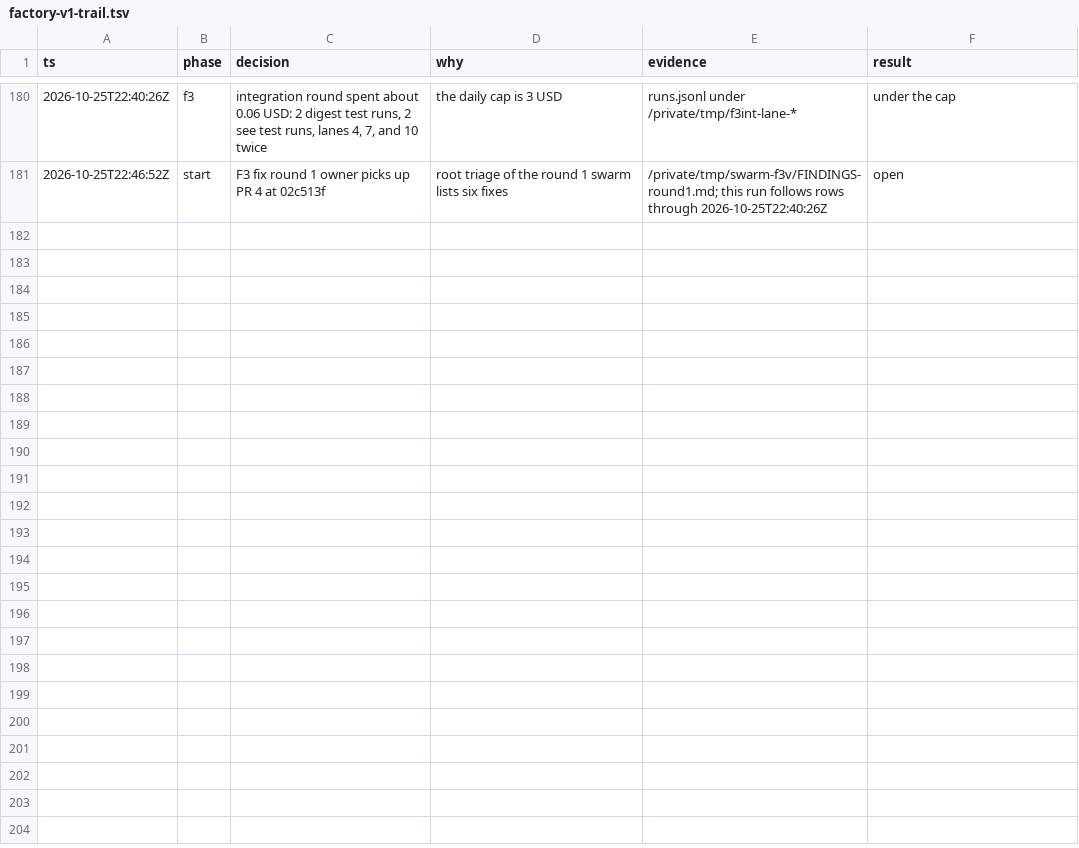
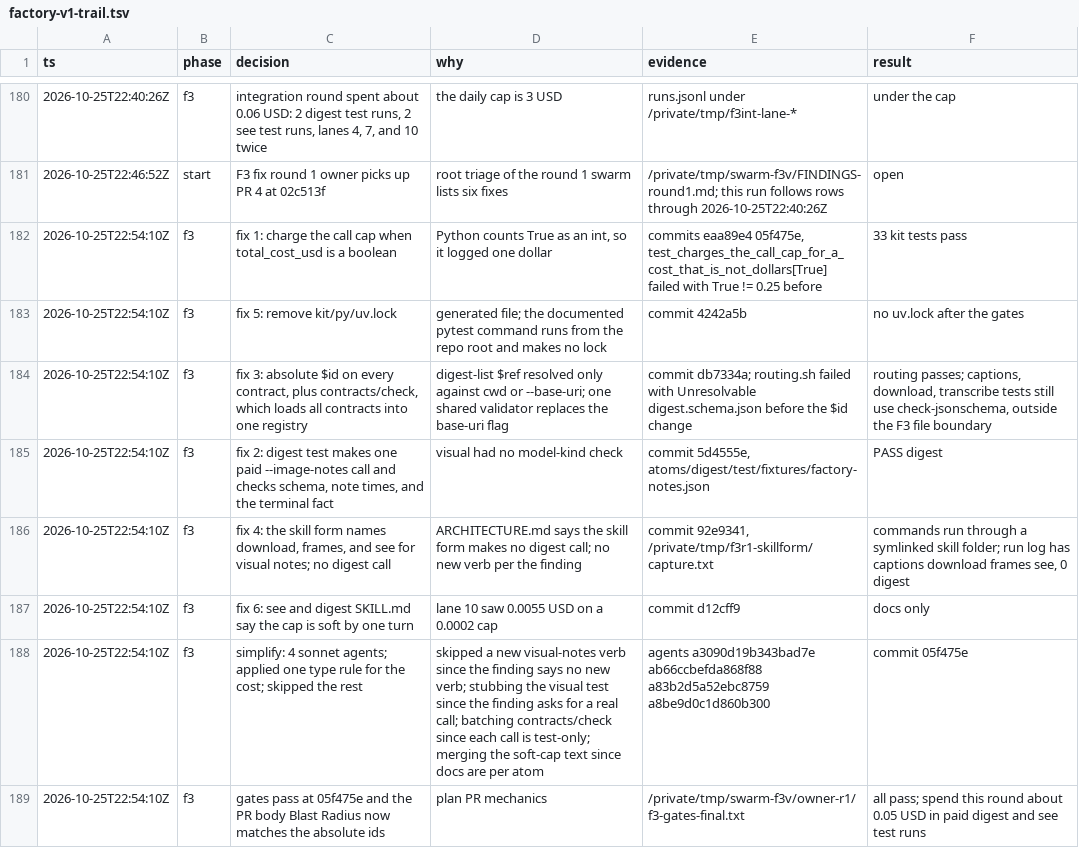
Before and after one commit to V1ctor2182/tool-factory, a TSV file: docs/plans/factory-v1-trail.tsv, drawn as a sheet; only a part is shown, gaps mark what is left out.

```diff
--- a/docs/plans/factory-v1-trail.tsv
+++ b/docs/plans/factory-v1-trail.tsv
@@ -181 +181,9 @@ ts	phase	decision	why	evidence	result
 2026-10-25T22:46:52Z	start	F3 fix round 1 owner picks up PR 4 at 02c513f	root triage of the round 1 swarm lists six fixes	/private/tmp/swarm-f3v/FINDINGS-round1.md; this run follows rows through 2026-10-25T22:40:26Z	open
+2026-10-25T22:54:10Z	f3	fix 1: charge the call cap when total_cost_usd is a boolean	Python counts True as an int, so it logged one dollar	commits eaa89e4 05f475e, test_charges_the_call_cap_for_a_cost_that_is_not_dollars[True] failed with True != 0.25 before	33 kit tests pass
+2026-10-25T22:54:10Z	f3	fix 5: remove kit/py/uv.lock	generated file; the documented pytest command runs from the repo root and makes no lock	commit 4242a5b	no uv.lock after the gates
+2026-10-25T22:54:10Z	f3	fix 3: absolute $id on every contract, plus contracts/check, which loads all contracts into one registry	digest-list $ref resolved only against cwd or --base-uri; one shared validator replaces the base-uri flag	commit db7334a; routing.sh failed with Unresolvable digest.schema.json before the $id change	routing passes; captions, download, transcribe tests still use check-jsonschema, outside the F3 file boundary
+2026-10-25T22:54:10Z	f3	fix 2: digest test makes one paid --image-notes call and checks schema, note times, and the terminal fact	visual had no model-kind check	commit 5d4555e, atoms/digest/test/fixtures/factory-notes.json	PASS digest
+2026-10-25T22:54:10Z	f3	fix 4: the skill form names download, frames, and see for visual notes; no digest call	ARCHITECTURE.md says the skill form makes no digest call; no new verb per the finding	commit 92e9341, /private/tmp/f3r1-skillform/capture.txt	commands run through a symlinked skill folder; run log has captions download frames see, 0 digest
+2026-10-25T22:54:10Z	f3	fix 6: see and digest SKILL.md say the cap is soft by one turn	lane 10 saw 0.0055 USD on a 0.0002 cap	commit d12cff9	docs only
+2026-10-25T22:54:10Z	f3	simplify: 4 sonnet agents; applied one type rule for the cost; skipped the rest	skipped a new visual-notes verb since the finding says no new verb; stubbing the visual test since the finding asks for a real call; batching contracts/check since each call is test-only; merging the soft-cap text since docs are per atom	agents a3090d19b343bad7e ab66ccbefda868f88 a83b2d5a52ebc8759 a8be9d0c1d860b300	commit 05f475e
+2026-10-25T22:54:10Z	f3	gates pass at 05f475e and the PR body Blast Radius now matches the absolute ids	plan PR mechanics	/private/tmp/swarm-f3v/owner-r1/f3-gates-final.txt	all pass; spend this round about 0.05 USD in paid digest and see test runs
```
